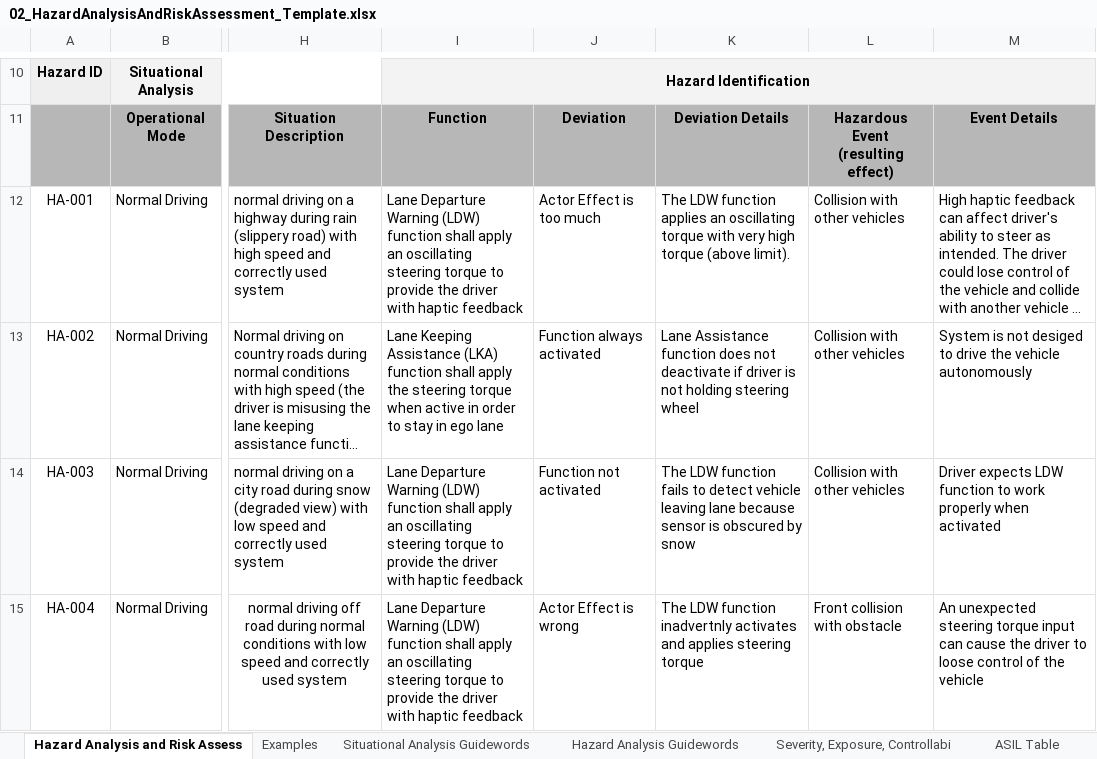
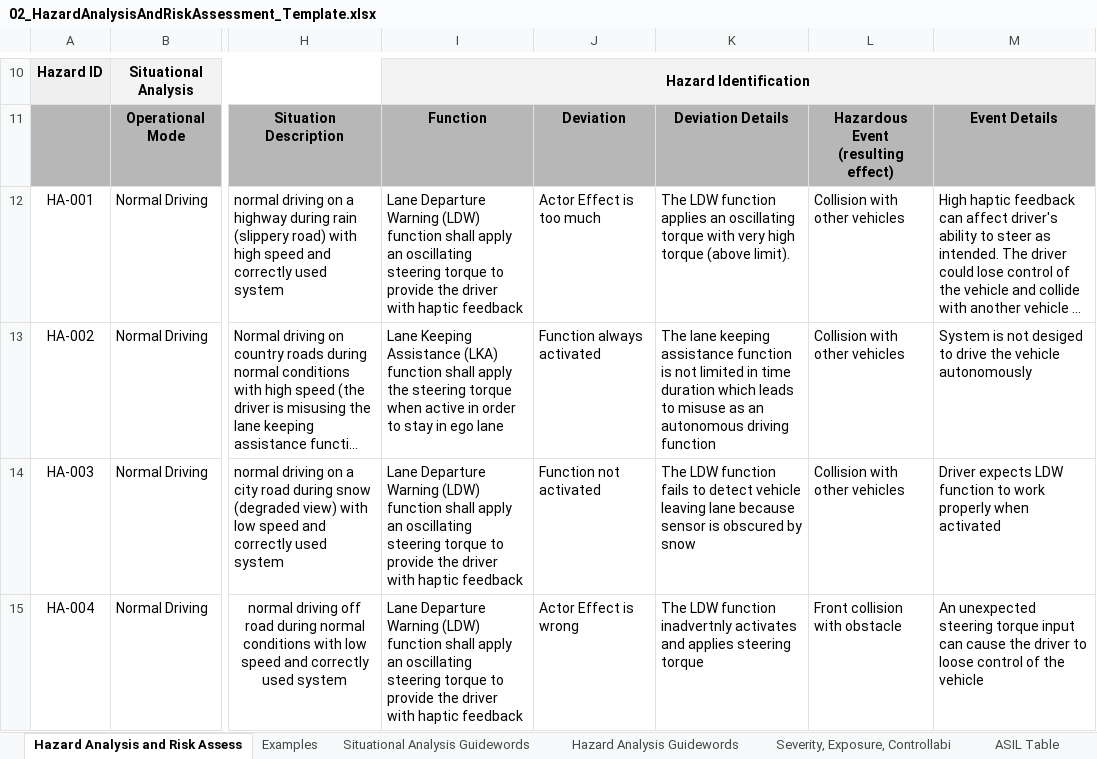
Before and after one commit to chris-ferone/CarND-Functional-Safety-Project, an Excel workbook: Template_Files/02_HazardAnalysisAndRiskAssessment_Template.xlsx, sheet Hazard Analysis and Risk Assess, drawn as a sheet; only a part is shown, gaps mark what is left out; long unchanged cells end in …; values as stored, in another font and other column widths than the file's, no borders; the diff names each change by its address in the sheet, - before the commit and + after, or states it on an @@ line.

Commit message:
completed Functional Safety Concept Lane Assistance

```diff
--- a/Template_Files/02_HazardAnalysisAndRiskAssessment_Template.xlsx (sheet Hazard Analysis and Risk Assess)
+++ b/Template_Files/02_HazardAnalysisAndRiskAssessment_Template.xlsx (sheet Hazard Analysis and Risk Assess)
-K13: Lane Assistance function does not deactivate if driver is not holding steering wheel
+K13: The lane keeping assistance function is not limited in time duration which leads to misuse as an autonomous driving function
```
Also changed, not shown: 1 other file.
